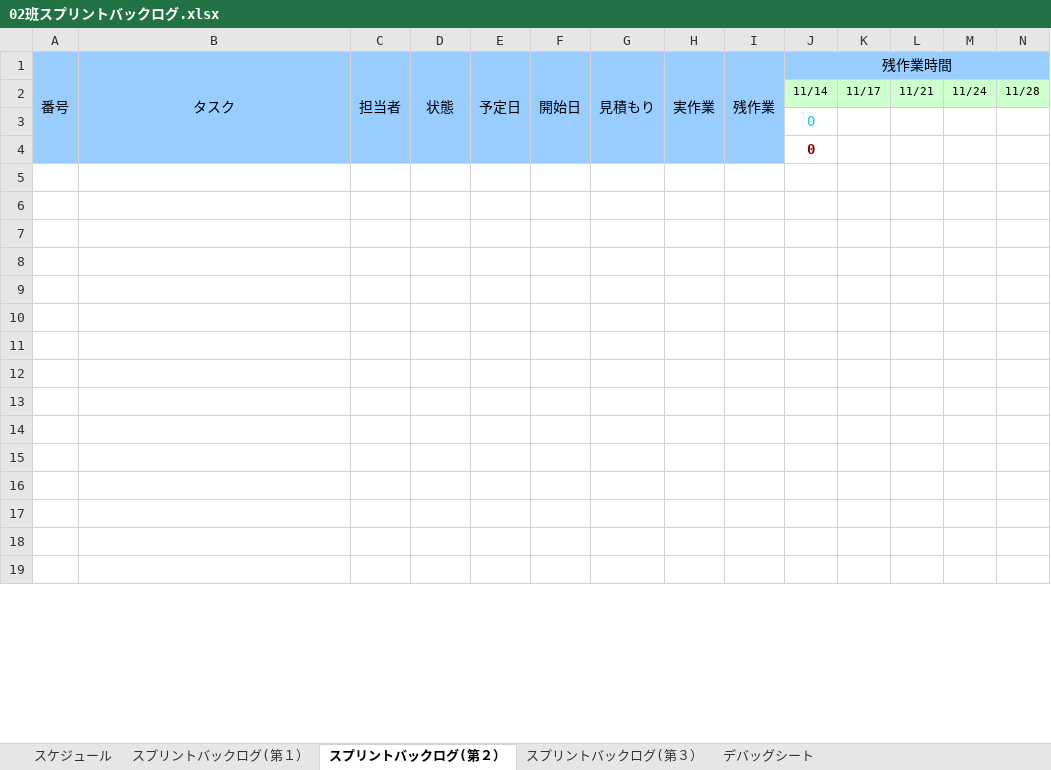
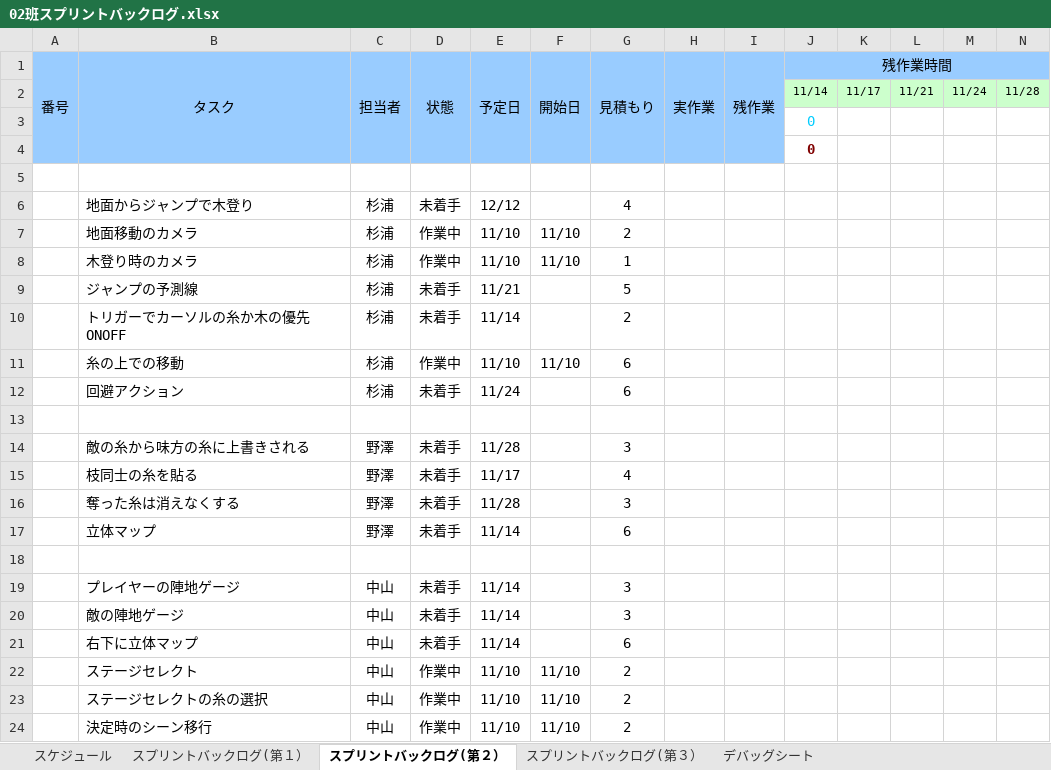
Before and after one commit to NHGC20172H02/PL, an Excel workbook: バックログ/02班スプリントバックログ.xlsx, sheet スプリントバックログ(第２）, drawn as a sheet; only a part is shown; the shorter side is filled out with more unchanged rows; values as stored, in another font and other column widths than the file's, no borders; charts and pictures and conditional formats not drawn; rows hold the shown columns only; the diff covers the shown part only; the diff names each change by its address in the sheet, - before the commit and + after, or states it on an @@ line.

```diff
--- a/バックログ/02班スプリントバックログ.xlsx (sheet スプリントバックログ(第２）)
+++ b/バックログ/02班スプリントバックログ.xlsx (sheet スプリントバックログ(第２）)
+row 6:  | 地面からジャンプで木登り | 杉浦 | 未着手 | 12/12 |  | 4
+row 7:  | 地面移動のカメラ | 杉浦 | 作業中 | 11/10 | 11/10 | 2
+row 8:  | 木登り時のカメラ | 杉浦 | 作業中 | 11/10 | 11/10 | 1
+row 9:  | ジャンプの予測線 | 杉浦 | 未着手 | 11/21 |  | 5
+row 10:  | トリガーでカーソルの糸か木の優先ONOFF | 杉浦 | 未着手 | 11/14 |  | 2
+row 11:  | 糸の上での移動 | 杉浦 | 作業中 | 11/10 | 11/10 | 6
+row 12:  | 回避アクション | 杉浦 | 未着手 | 11/24 |  | 6
+row 13: (empty)
+row 14:  | 敵の糸から味方の糸に上書きされる | 野澤 | 未着手 | 11/28 |  | 3
+row 15:  | 枝同士の糸を貼る | 野澤 | 未着手 | 11/17 |  | 4
+row 16:  | 奪った糸は消えなくする | 野澤 | 未着手 | 11/28 |  | 3
+row 17:  | 立体マップ | 野澤 | 未着手 | 11/14 |  | 6
+row 18: (empty)
+row 19:  | プレイヤーの陣地ゲージ | 中山 | 未着手 | 11/14 |  | 3
+row 20:  | 敵の陣地ゲージ | 中山 | 未着手 | 11/14 |  | 3
+row 21:  | 右下に立体マップ | 中山 | 未着手 | 11/14 |  | 6
+row 22:  | ステージセレクト | 中山 | 作業中 | 11/10 | 11/10 | 2
+row 23:  | ステージセレクトの糸の選択 | 中山 | 作業中 | 11/10 | 11/10 | 2
+row 24:  | 決定時のシーン移行 | 中山 | 作業中 | 11/10 | 11/10 | 2
```
Also changed, not shown: 27 added rows, 46 removed rows and 23 edited cells elsewhere in this sheet, sheet スプリントバックログ(第１）, formulas that keep their value, charts or pictures, 18 other files.
